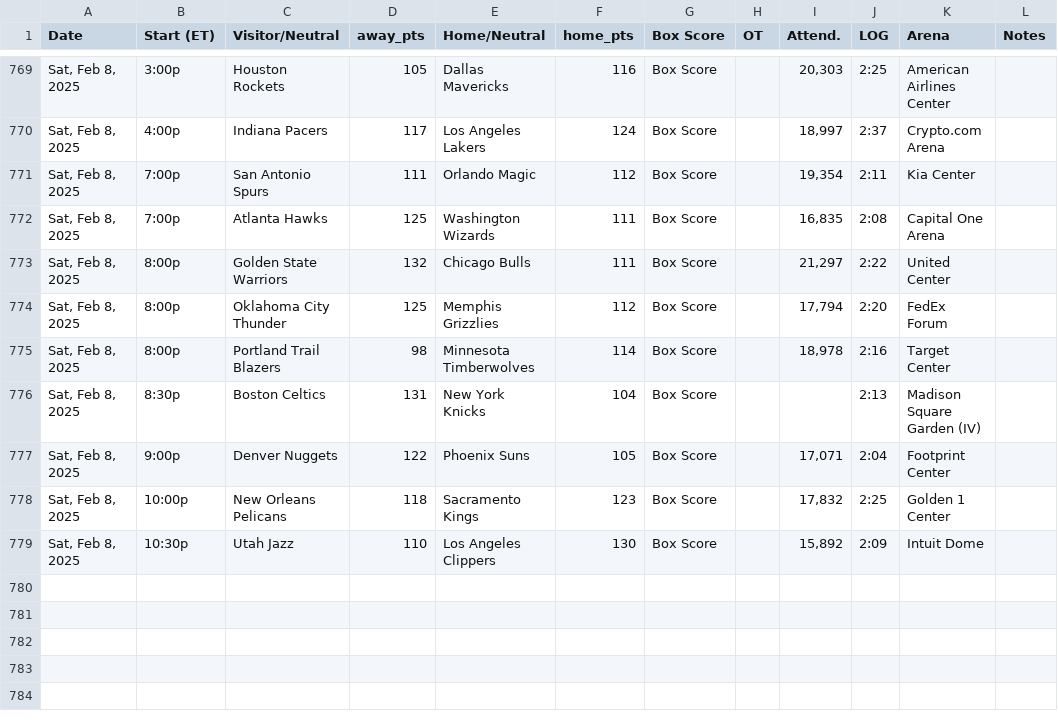
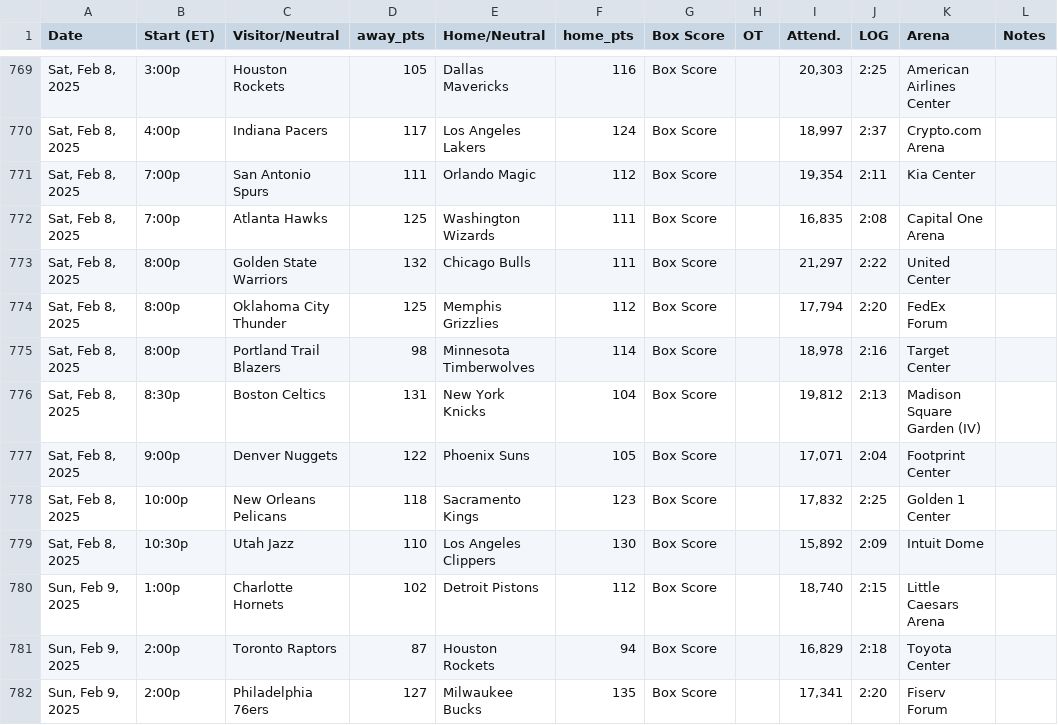
Before and after one commit to marklisi1/nba-elo, a CSV file: 2025_schedule.csv, drawn as a sheet; only a part is shown, gaps mark what is left out.

```diff
--- a/2025_schedule.csv
+++ b/2025_schedule.csv
@@ -775,3 +775,3 @@ Date,Start (ET),Visitor/Neutral,away_pts,Home/Neutral,home_pts,Box Score,OT,Atte
 "Sat, Feb 8, 2025",8:00p,Portland Trail Blazers,98,Minnesota Timberwolves,114,Box Score,,"18,978",2:16,Target Center,
-"Sat, Feb 8, 2025",8:30p,Boston Celtics,131,New York Knicks,104,Box Score,,,2:13,Madison Square Garden (IV),
+"Sat, Feb 8, 2025",8:30p,Boston Celtics,131,New York Knicks,104,Box Score,,"19,812",2:13,Madison Square Garden (IV),
 "Sat, Feb 8, 2025",9:00p,Denver Nuggets,122,Phoenix Suns,105,Box Score,,"17,071",2:04,Footprint Center,
@@ -779 +779,4 @@ Date,Start (ET),Visitor/Neutral,away_pts,Home/Neutral,home_pts,Box Score,OT,Atte
 "Sat, Feb 8, 2025",10:30p,Utah Jazz,110,Los Angeles Clippers,130,Box Score,,"15,892",2:09,Intuit Dome,
+"Sun, Feb 9, 2025",1:00p,Charlotte Hornets,102,Detroit Pistons,112,Box Score,,"18,740",2:15,Little Caesars Arena,
+"Sun, Feb 9, 2025",2:00p,Toronto Raptors,87,Houston Rockets,94,Box Score,,"16,829",2:18,Toyota Center,
+"Sun, Feb 9, 2025",2:00p,Philadelphia 76ers,127,Milwaukee Bucks,135,Box Score,,"17,341",2:20,Fiserv Forum,
```
